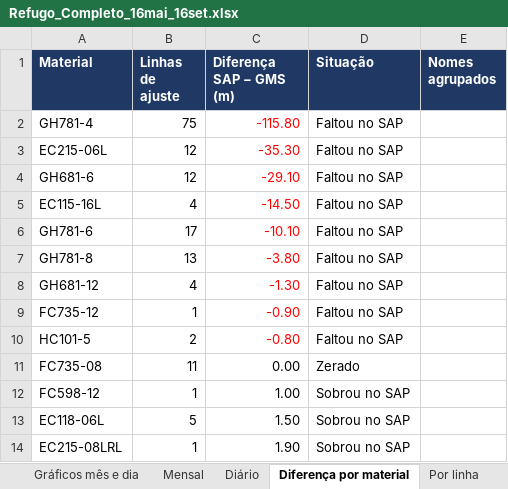
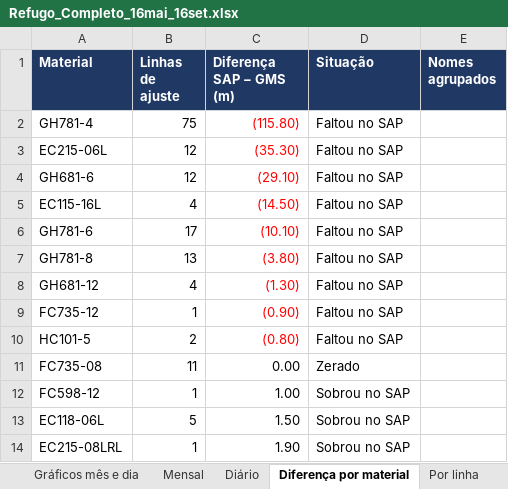
Before and after one commit to WilliamNRAmorim/Projetos, an Excel workbook: GMS/Analises/Refugo_por_Material/Refugo_Completo_16mai_16set.xlsx, sheet Diferença por material, drawn as a sheet; only a part is shown; values as stored, in another font and other column widths than the file's, no borders; the diff names each change by its address in the sheet, - before the commit and + after, or states it on an @@ line.

```diff
--- a/GMS/Analises/Refugo_por_Material/Refugo_Completo_16mai_16set.xlsx (sheet Diferença por material)
+++ b/GMS/Analises/Refugo_por_Material/Refugo_Completo_16mai_16set.xlsx (sheet Diferença por material)
-C2 (Diferença SAP − GMS (m)): -115.80
+C2 (Diferença SAP − GMS (m)): (115.80)
-C3 (Diferença SAP − GMS (m)): -35.30
+C3 (Diferença SAP − GMS (m)): (35.30)
-C4 (Diferença SAP − GMS (m)): -29.10
+C4 (Diferença SAP − GMS (m)): (29.10)
-C5 (Diferença SAP − GMS (m)): -14.50
+C5 (Diferença SAP − GMS (m)): (14.50)
-C6 (Diferença SAP − GMS (m)): -10.10
+C6 (Diferença SAP − GMS (m)): (10.10)
-C7 (Diferença SAP − GMS (m)): -3.80
+C7 (Diferença SAP − GMS (m)): (3.80)
-C8 (Diferença SAP − GMS (m)): -1.30
+C8 (Diferença SAP − GMS (m)): (1.30)
-C9 (Diferença SAP − GMS (m)): -0.90
+C9 (Diferença SAP − GMS (m)): (0.90)
-C10 (Diferença SAP − GMS (m)): -0.80
+C10 (Diferença SAP − GMS (m)): (0.80)
```
Also changed, not shown: sheet Por linha, sheet Mensal, sheet Resumo, other sheet tabs, charts or pictures, 3 other files.
